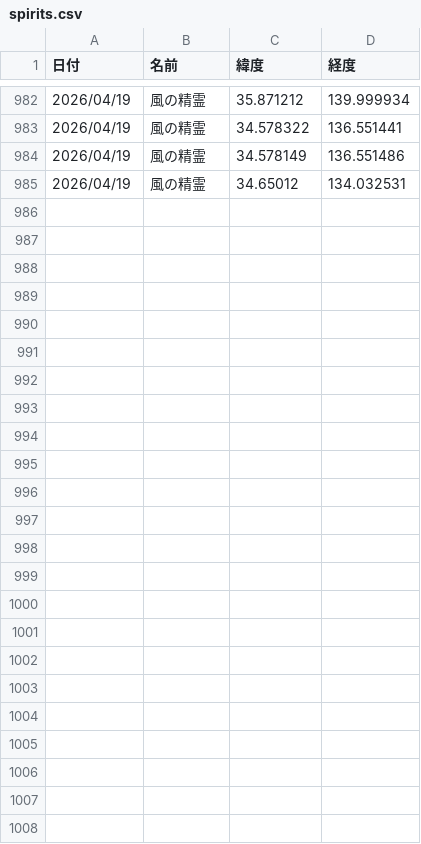
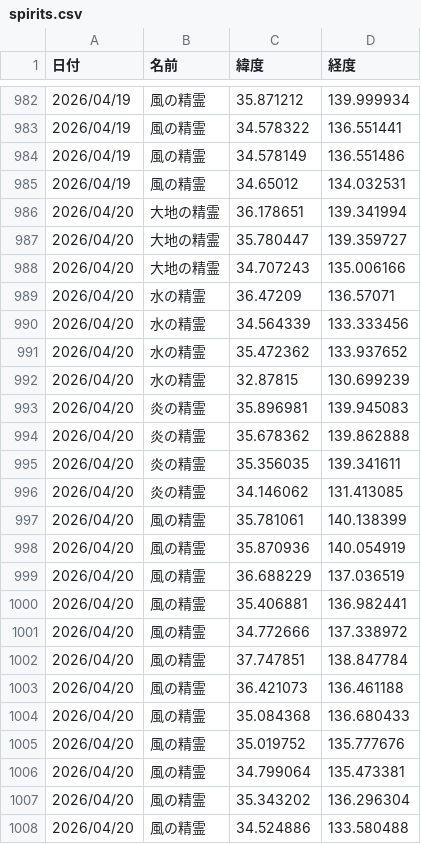
Before and after one commit to griever-0120/maboroshi, a CSV file: spirits.csv, drawn as a sheet; only a part is shown, gaps mark what is left out; the diff names each change by its address in the sheet, - before the commit and + after, or states it on an @@ line.

```diff
--- a/spirits.csv
+++ b/spirits.csv
+row 986: 2026/04/20 | 大地の精霊 | 36.178651 | 139.341994
+row 987: 2026/04/20 | 大地の精霊 | 35.780447 | 139.359727
+row 988: 2026/04/20 | 大地の精霊 | 34.707243 | 135.006166
+row 989: 2026/04/20 | 水の精霊 | 36.47209 | 136.57071
+row 990: 2026/04/20 | 水の精霊 | 34.564339 | 133.333456
+row 991: 2026/04/20 | 水の精霊 | 35.472362 | 133.937652
+row 992: 2026/04/20 | 水の精霊 | 32.87815 | 130.699239
+row 993: 2026/04/20 | 炎の精霊 | 35.896981 | 139.945083
+row 994: 2026/04/20 | 炎の精霊 | 35.678362 | 139.862888
+row 995: 2026/04/20 | 炎の精霊 | 35.356035 | 139.341611
+row 996: 2026/04/20 | 炎の精霊 | 34.146062 | 131.413085
+row 997: 2026/04/20 | 風の精霊 | 35.781061 | 140.138399
+row 998: 2026/04/20 | 風の精霊 | 35.870936 | 140.054919
+row 999: 2026/04/20 | 風の精霊 | 36.688229 | 137.036519
+row 1000: 2026/04/20 | 風の精霊 | 35.406881 | 136.982441
+row 1001: 2026/04/20 | 風の精霊 | 34.772666 | 137.338972
+row 1002: 2026/04/20 | 風の精霊 | 37.747851 | 138.847784
+row 1003: 2026/04/20 | 風の精霊 | 36.421073 | 136.461188
+row 1004: 2026/04/20 | 風の精霊 | 35.084368 | 136.680433
+row 1005: 2026/04/20 | 風の精霊 | 35.019752 | 135.777676
+row 1006: 2026/04/20 | 風の精霊 | 34.799064 | 135.473381
+row 1007: 2026/04/20 | 風の精霊 | 35.343202 | 136.296304
+row 1008: 2026/04/20 | 風の精霊 | 34.524886 | 133.580488
```
